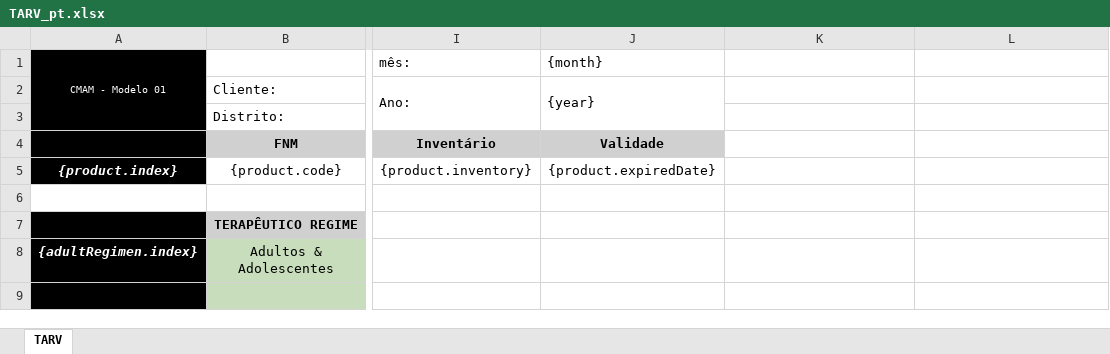
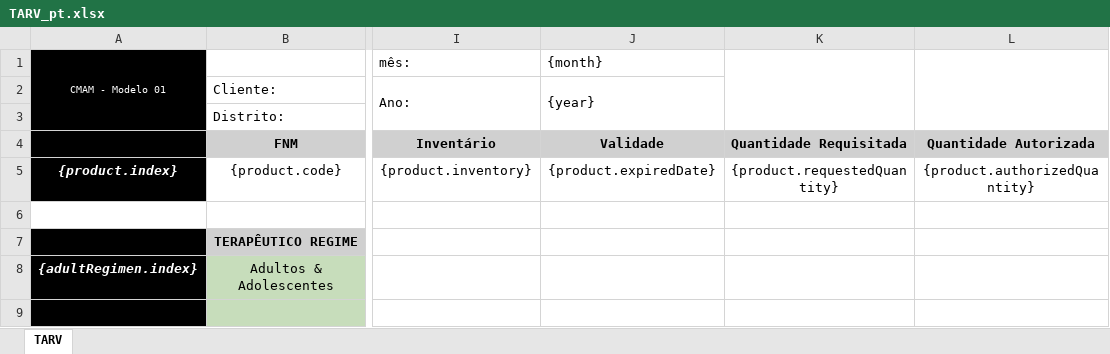
Before and after one commit to SIGLUS/siglus-api, an Excel workbook: src/main/resources/static/requisition/TARV_pt.xlsx, sheet TARV, drawn as a sheet; only a part is shown, gaps mark what is left out; values as stored, in another font and other column widths than the file's, no borders; charts and pictures not drawn; the diff names each change by its address in the sheet, - before the commit and + after, or states it on an @@ line.

```diff
--- a/src/main/resources/static/requisition/TARV_pt.xlsx (sheet TARV)
+++ b/src/main/resources/static/requisition/TARV_pt.xlsx (sheet TARV)
+K1:K3 merged
+L1:L3 merged
-K4: (empty)
+K4: Quantidade Requisitada
-K4:L4 fill: none
+K4:L4 fill: #D0D0D0
-L4: (empty)
+L4: Quantidade Autorizada
-K5: (empty)
+K5: {product.requestedQuantity}
-L5: (empty)
+L5: {product.authorizedQuantity}
```
Also changed, not shown: src/main/resources/static/requisition/MTB_pt.xlsx, src/main/resources/static/requisition/TR_pt.xlsx, 3 other files.
